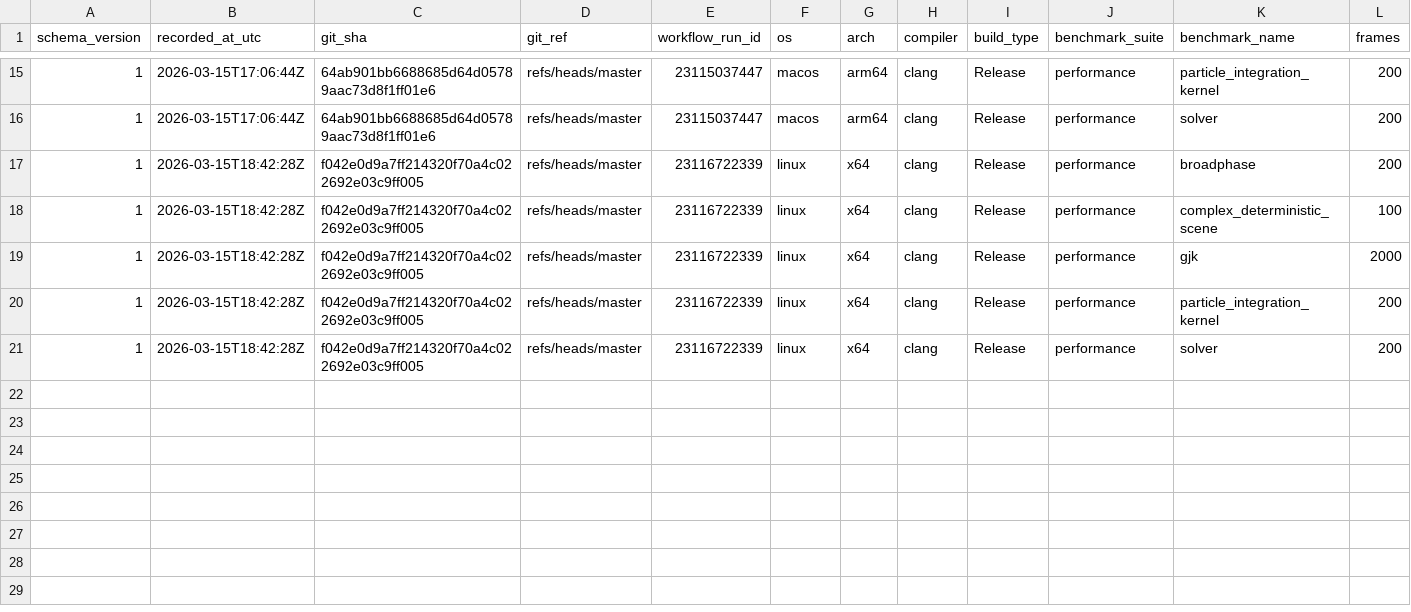
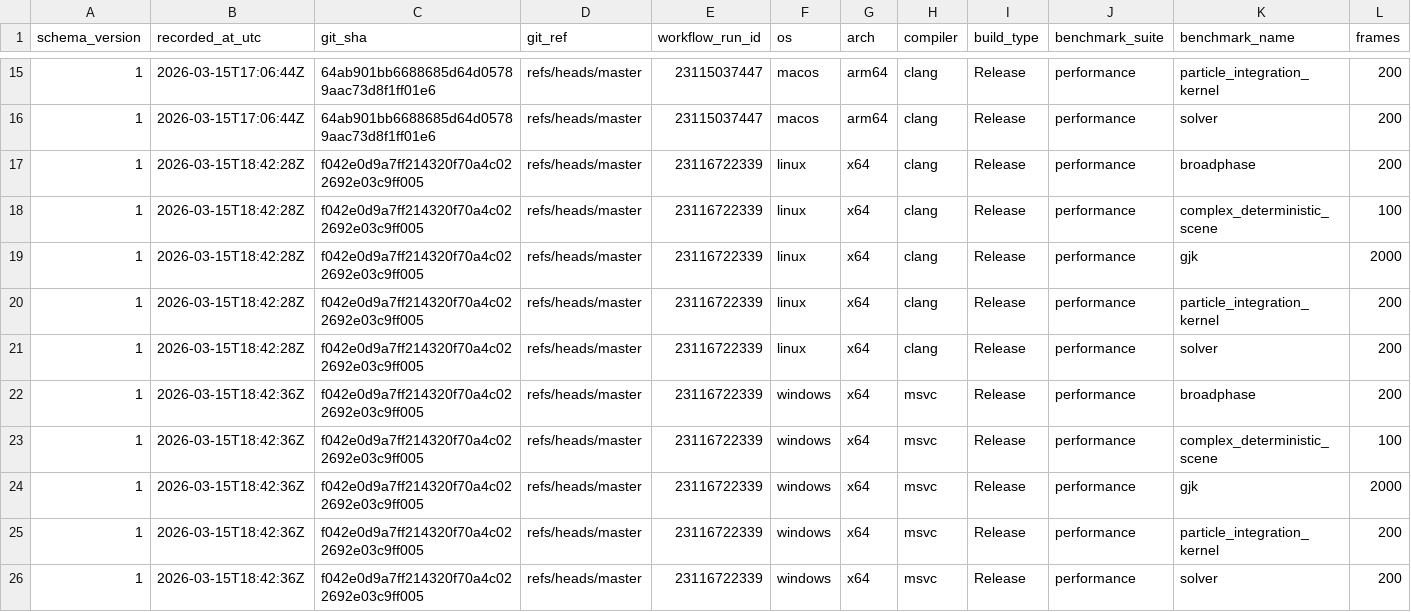
Before and after one commit to Jhoneagle/phynity, a CSV file: perf/history/perf_history.csv, drawn as a sheet; only a part is shown, gaps mark what is left out; rows hold the shown columns only; the diff names each change by its address in the sheet, - before the commit and + after, or states it on an @@ line.

```diff
--- a/perf/history/perf_history.csv
+++ b/perf/history/perf_history.csv
+row 22: 1 | 2026-03-15T18:42:36Z | f042e0d9a7ff214320f70a4c022692e03c9ff005 | refs/heads/master | 23116722339 | windows | x64 | msvc | Release | performance | broadphase | 200
+row 23: 1 | 2026-03-15T18:42:36Z | f042e0d9a7ff214320f70a4c022692e03c9ff005 | refs/heads/master | 23116722339 | windows | x64 | msvc | Release | performance | complex_deterministic_scene | 100
+row 24: 1 | 2026-03-15T18:42:36Z | f042e0d9a7ff214320f70a4c022692e03c9ff005 | refs/heads/master | 23116722339 | windows | x64 | msvc | Release | performance | gjk | 2000
+row 25: 1 | 2026-03-15T18:42:36Z | f042e0d9a7ff214320f70a4c022692e03c9ff005 | refs/heads/master | 23116722339 | windows | x64 | msvc | Release | performance | particle_integration_kernel | 200
+row 26: 1 | 2026-03-15T18:42:36Z | f042e0d9a7ff214320f70a4c022692e03c9ff005 | refs/heads/master | 23116722339 | windows | x64 | msvc | Release | performance | solver | 200
```
Also changed, not shown: 1 other file.
